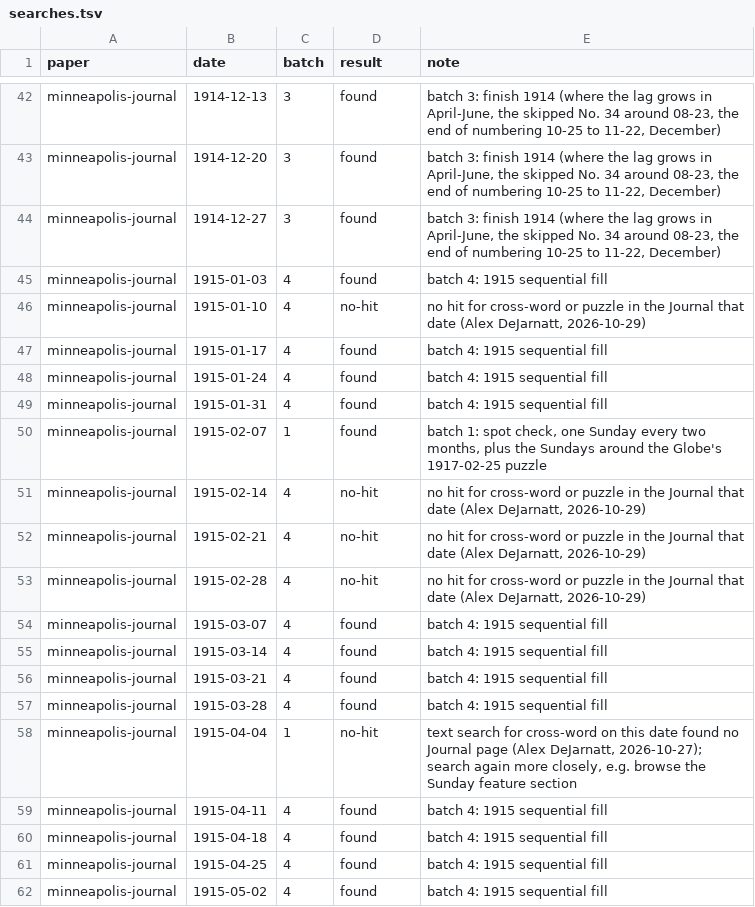
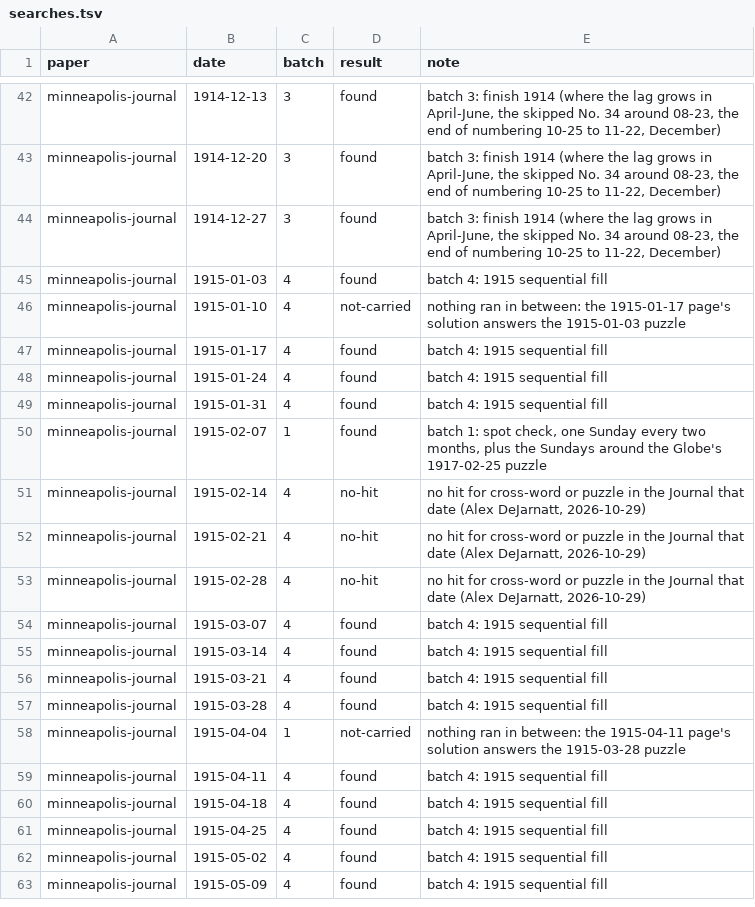
Before and after one commit to EveryPuzzleProject/newyorkworld, a TSV file: searches.tsv, drawn as a sheet; only a part is shown, gaps mark what is left out; the shorter side is filled out with more unchanged rows.

```diff
--- a/searches.tsv
+++ b/searches.tsv
@@ -45,3 +45,3 @@ minneapolis-journal	1914-12-27	3	found	batch 3: finish 1914 (where the lag grows
 minneapolis-journal	1915-01-03	4	found	batch 4: 1915 sequential fill
-minneapolis-journal	1915-01-10	4	no-hit	no hit for cross-word or puzzle in the Journal that date (Alex DeJarnatt, 2026-10-29)
+minneapolis-journal	1915-01-10	4	not-carried	nothing ran in between: the 1915-01-17 page's solution answers the 1915-01-03 puzzle
 minneapolis-journal	1915-01-17	4	found	batch 4: 1915 sequential fill
@@ -57,3 +57,3 @@ minneapolis-journal	1915-03-21	4	found	batch 4: 1915 sequential fill
 minneapolis-journal	1915-03-28	4	found	batch 4: 1915 sequential fill
-minneapolis-journal	1915-04-04	1	no-hit	text search for cross-word on this date found no Journal page (Alex DeJarnatt, 2026-10-27); search again more closely, e.g. browse the Sunday feature section
+minneapolis-journal	1915-04-04	1	not-carried	nothing ran in between: the 1915-04-11 page's solution answers the 1915-03-28 puzzle
 minneapolis-journal	1915-04-11	4	found	batch 4: 1915 sequential fill
```
Also changed, not shown: 3 other files.
